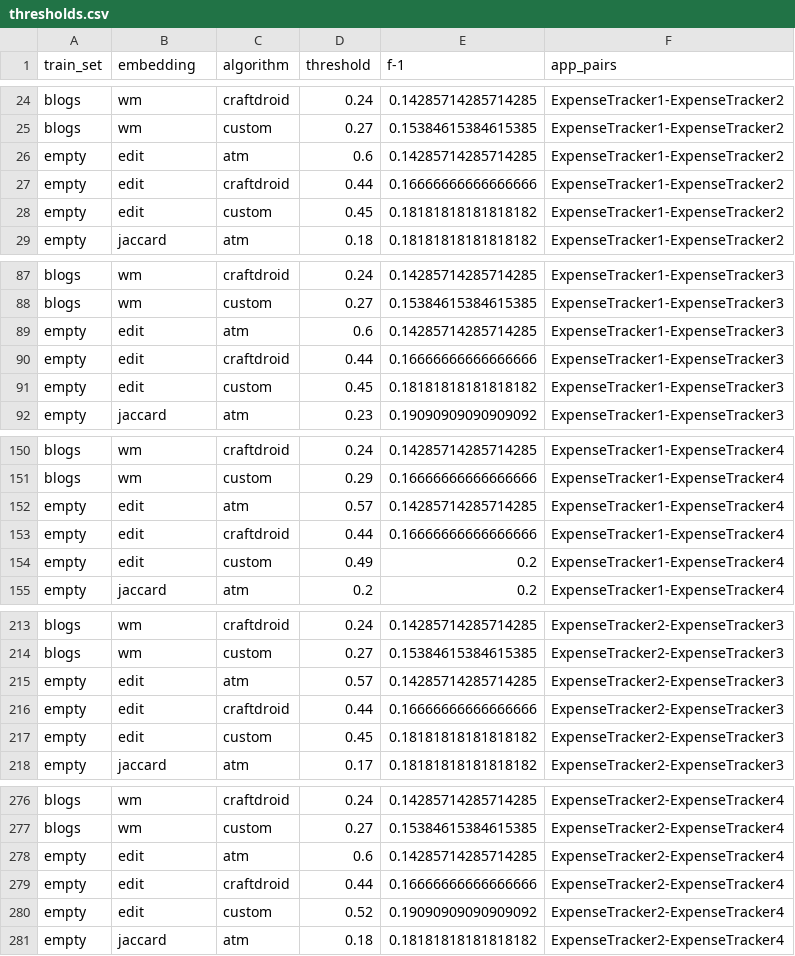
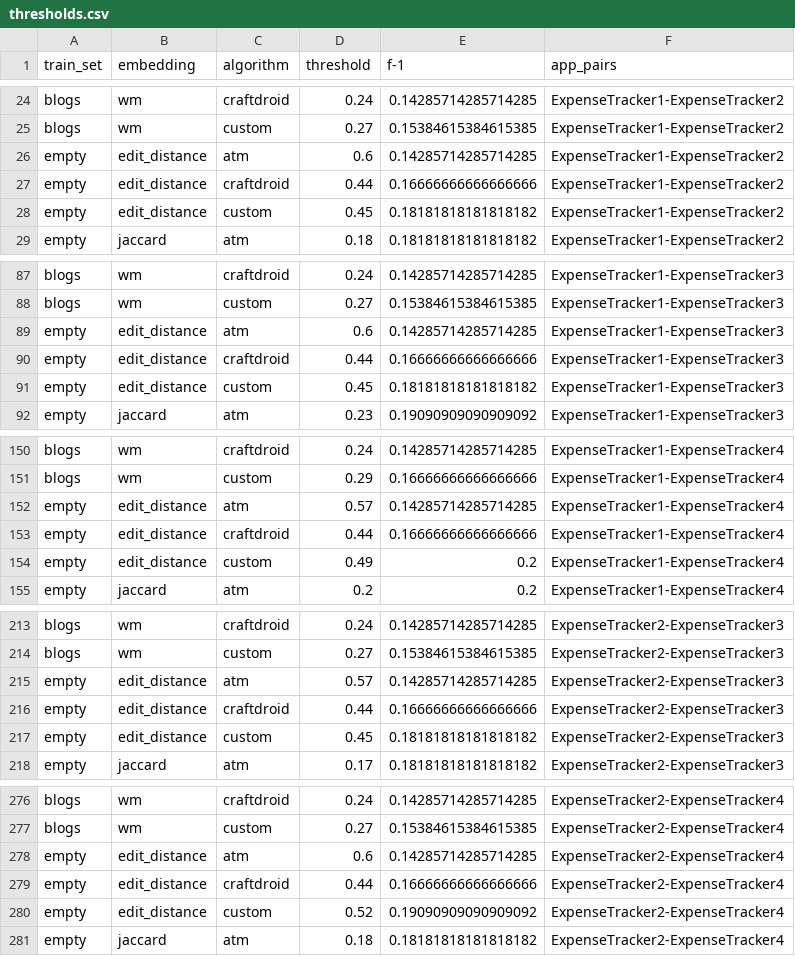
Before and after one commit to alimohebbi/matching-server, a CSV file: threshold/thresholds.csv, drawn as a sheet; only a part is shown, gaps mark what is left out; the diff covers the shown part only.

```diff
--- a/threshold/thresholds.csv
+++ b/threshold/thresholds.csv
@@ -25,5 +25,5 @@ blogs,wm,craftdroid,0.24,0.14285714285714285,ExpenseTracker1-ExpenseTracker2
 blogs,wm,custom,0.27,0.15384615384615385,ExpenseTracker1-ExpenseTracker2
-empty,edit,atm,0.6,0.14285714285714285,ExpenseTracker1-ExpenseTracker2
-empty,edit,craftdroid,0.44,0.16666666666666666,ExpenseTracker1-ExpenseTracker2
-empty,edit,custom,0.45,0.18181818181818182,ExpenseTracker1-ExpenseTracker2
+empty,edit_distance,atm,0.6,0.14285714285714285,ExpenseTracker1-ExpenseTracker2
+empty,edit_distance,craftdroid,0.44,0.16666666666666666,ExpenseTracker1-ExpenseTracker2
+empty,edit_distance,custom,0.45,0.18181818181818182,ExpenseTracker1-ExpenseTracker2
 empty,jaccard,atm,0.18,0.18181818181818182,ExpenseTracker1-ExpenseTracker2
@@ -88,5 +88,5 @@ blogs,wm,craftdroid,0.24,0.14285714285714285,ExpenseTracker1-ExpenseTracker3
 blogs,wm,custom,0.27,0.15384615384615385,ExpenseTracker1-ExpenseTracker3
-empty,edit,atm,0.6,0.14285714285714285,ExpenseTracker1-ExpenseTracker3
-empty,edit,craftdroid,0.44,0.16666666666666666,ExpenseTracker1-ExpenseTracker3
-empty,edit,custom,0.45,0.18181818181818182,ExpenseTracker1-ExpenseTracker3
+empty,edit_distance,atm,0.6,0.14285714285714285,ExpenseTracker1-ExpenseTracker3
+empty,edit_distance,craftdroid,0.44,0.16666666666666666,ExpenseTracker1-ExpenseTracker3
+empty,edit_distance,custom,0.45,0.18181818181818182,ExpenseTracker1-ExpenseTracker3
 empty,jaccard,atm,0.23,0.19090909090909092,ExpenseTracker1-ExpenseTracker3
@@ -151,5 +151,5 @@ blogs,wm,craftdroid,0.24,0.14285714285714285,ExpenseTracker1-ExpenseTracker4
 blogs,wm,custom,0.29,0.16666666666666666,ExpenseTracker1-ExpenseTracker4
-empty,edit,atm,0.57,0.14285714285714285,ExpenseTracker1-ExpenseTracker4
-empty,edit,craftdroid,0.44,0.16666666666666666,ExpenseTracker1-ExpenseTracker4
-empty,edit,custom,0.49,0.2,ExpenseTracker1-ExpenseTracker4
+empty,edit_distance,atm,0.57,0.14285714285714285,ExpenseTracker1-ExpenseTracker4
+empty,edit_distance,craftdroid,0.44,0.16666666666666666,ExpenseTracker1-ExpenseTracker4
+empty,edit_distance,custom,0.49,0.2,ExpenseTracker1-ExpenseTracker4
 empty,jaccard,atm,0.2,0.2,ExpenseTracker1-ExpenseTracker4
@@ -214,5 +214,5 @@ blogs,wm,craftdroid,0.24,0.14285714285714285,ExpenseTracker2-ExpenseTracker3
 blogs,wm,custom,0.27,0.15384615384615385,ExpenseTracker2-ExpenseTracker3
-empty,edit,atm,0.57,0.14285714285714285,ExpenseTracker2-ExpenseTracker3
-empty,edit,craftdroid,0.44,0.16666666666666666,ExpenseTracker2-ExpenseTracker3
-empty,edit,custom,0.45,0.18181818181818182,ExpenseTracker2-ExpenseTracker3
+empty,edit_distance,atm,0.57,0.14285714285714285,ExpenseTracker2-ExpenseTracker3
+empty,edit_distance,craftdroid,0.44,0.16666666666666666,ExpenseTracker2-ExpenseTracker3
+empty,edit_distance,custom,0.45,0.18181818181818182,ExpenseTracker2-ExpenseTracker3
 empty,jaccard,atm,0.17,0.18181818181818182,ExpenseTracker2-ExpenseTracker3
@@ -277,5 +277,5 @@ blogs,wm,craftdroid,0.24,0.14285714285714285,ExpenseTracker2-ExpenseTracker4
 blogs,wm,custom,0.27,0.15384615384615385,ExpenseTracker2-ExpenseTracker4
-empty,edit,atm,0.6,0.14285714285714285,ExpenseTracker2-ExpenseTracker4
-empty,edit,craftdroid,0.44,0.16666666666666666,ExpenseTracker2-ExpenseTracker4
-empty,edit,custom,0.52,0.19090909090909092,ExpenseTracker2-ExpenseTracker4
+empty,edit_distance,atm,0.6,0.14285714285714285,ExpenseTracker2-ExpenseTracker4
+empty,edit_distance,craftdroid,0.44,0.16666666666666666,ExpenseTracker2-ExpenseTracker4
+empty,edit_distance,custom,0.52,0.19090909090909092,ExpenseTracker2-ExpenseTracker4
 empty,jaccard,atm,0.18,0.18181818181818182,ExpenseTracker2-ExpenseTracker4
```
Also changed, not shown: 117 edited cells elsewhere in this file, 7 other files.
